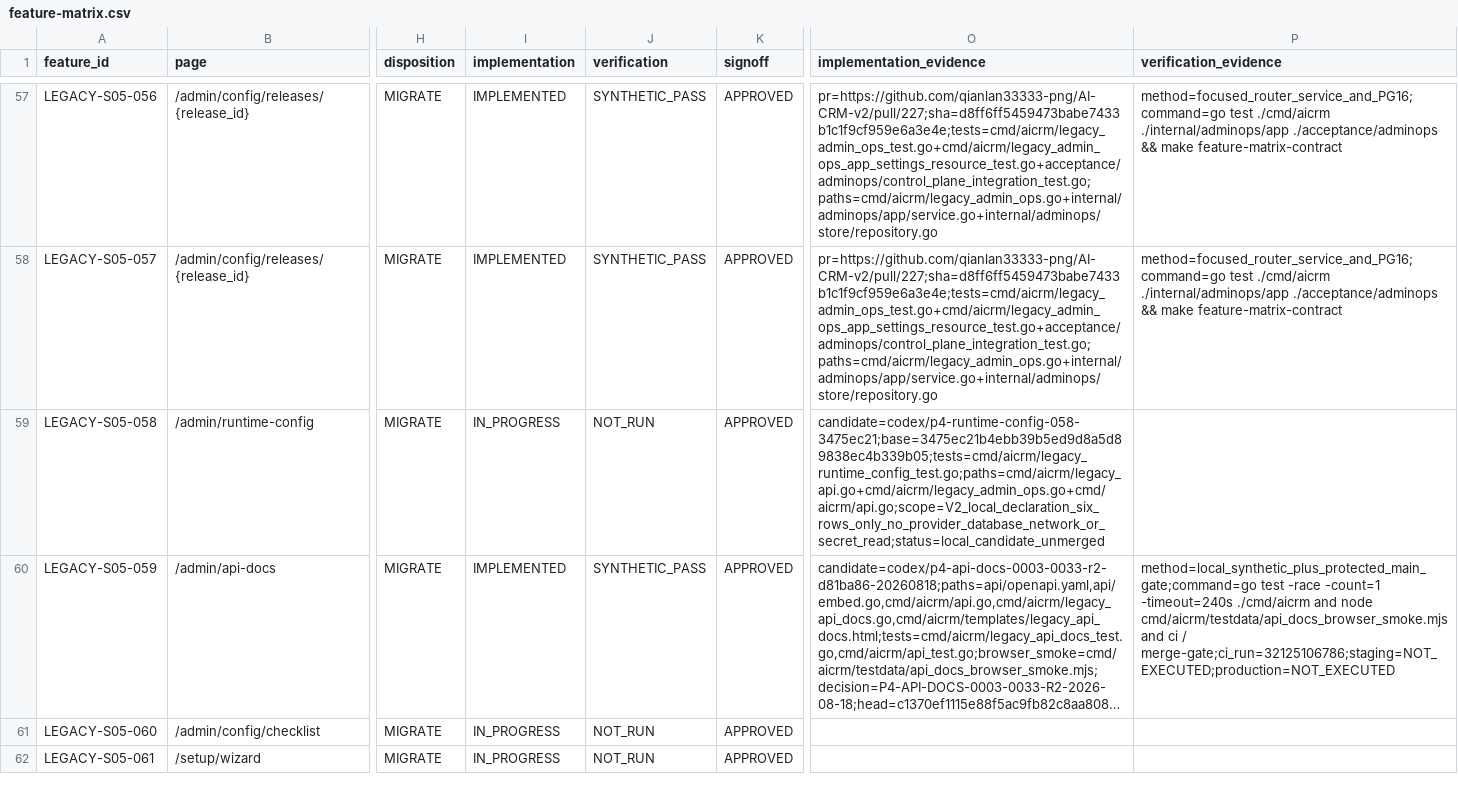
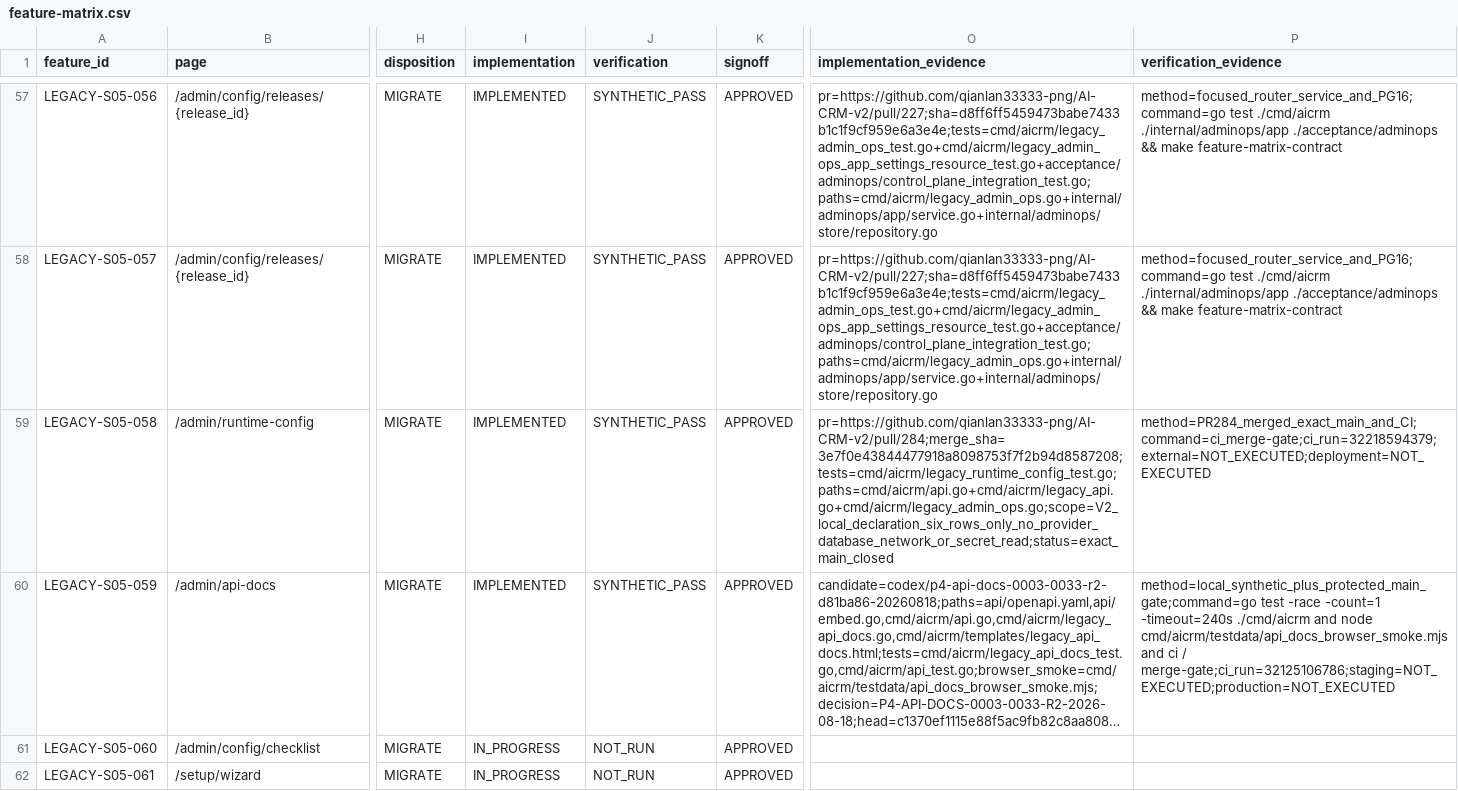
Before and after one commit to qianlan33333-png/AI-CRM-v2, a CSV file: docs/feature-matrix.csv, drawn as a sheet; only a part is shown, gaps mark what is left out; long unchanged cells end in …; the diff names each change by its address in the sheet, - before the commit and + after, or states it on an @@ line.

Commit message:
docs：闭合运行配置页 P4 证据

```diff
--- a/docs/feature-matrix.csv
+++ b/docs/feature-matrix.csv
-I59 (implementation): IN_PROGRESS
+I59 (implementation): IMPLEMENTED
-J59 (verification): NOT_RUN
+J59 (verification): SYNTHETIC_PASS
-O59 (implementation_evidence): candidate=codex/p4-runtime-config-058-3475ec21;base=3475ec21b4ebb39b5ed9d8a5d89838ec4b339b05;tests=cmd/aicrm/legacy_runtime_config_test.go;paths=cmd/aicrm/legacy_api.go+cmd/aicrm/legacy_admin_ops.go+cmd/aicrm/api.go;scope=V2_local_declaration_six_rows_only_no_provider_database_network_or_secret_read;status=local_candidate_unmerged
+O59 (implementation_evidence): pr=https://github.com/qianlan33333-png/AI-CRM-v2/pull/284;merge_sha=3e7f0e43844477918a8098753f7f2b94d8587208;tests=cmd/aicrm/legacy_runtime_config_test.go;paths=cmd/aicrm/api.go+cmd/aicrm/legacy_api.go+cmd/aicrm/legacy_admin_ops.go;scope=V2_local_declaration_six_rows_only_no_provider_database_network_or_secret_read;status=exact_main_closed
-P59 (verification_evidence): (empty)
+P59 (verification_evidence): method=PR284_merged_exact_main_and_CI;command=ci_merge-gate;ci_run=32218594379;external=NOT_EXECUTED;deployment=NOT_EXECUTED
```
